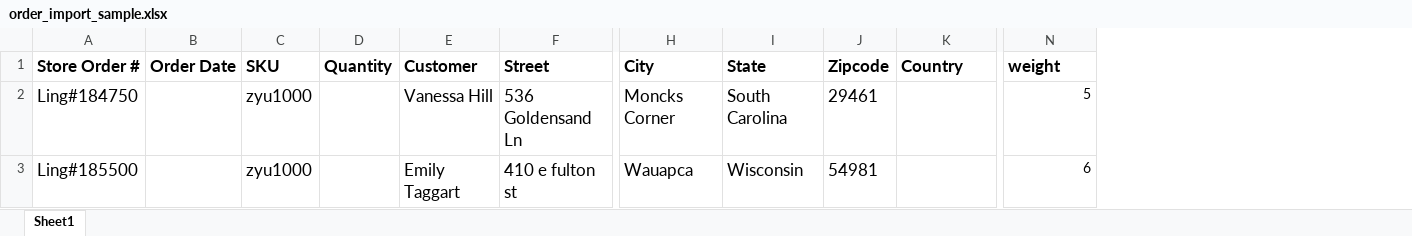
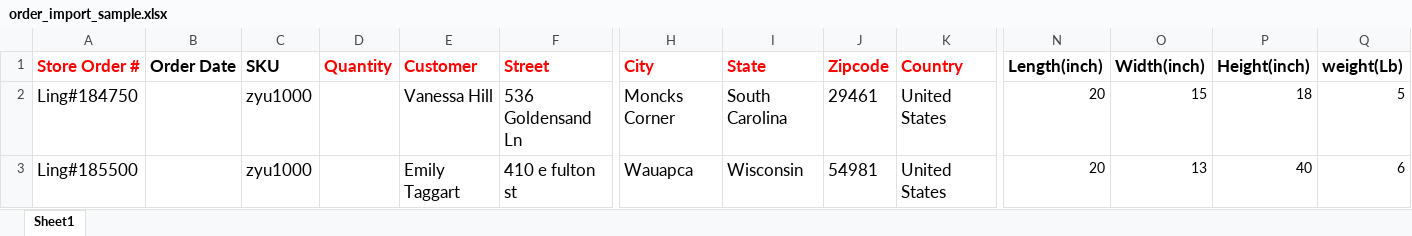
Before and after one commit to que2018/c3, an Excel workbook: admin/assets/file/excel/order_import_sample.xlsx, sheet Sheet1, drawn as a sheet; only a part is shown, gaps mark what is left out; values as stored, in another font and other column widths than the file's, no borders; addresses are those after the commit; the diff names each change by its address in the sheet, - before the commit and + after, or states it on an @@ line.

```diff
--- a/admin/assets/file/excel/order_import_sample.xlsx (sheet Sheet1)
+++ b/admin/assets/file/excel/order_import_sample.xlsx (sheet Sheet1)
+column N (Length(inch)), rows 2-3: 20 | 20
+column O (Width(inch)), rows 2-3: 15 | 13
+column P (Height(inch)), rows 2-3: 18 | 40
-A1 text colour: black
+A1 text colour: #FF0000
-D1:F1 text colour: black
+D1:F1 text colour: #FF0000
-H1:K1 text colour: black
+H1:K1 text colour: #FF0000
-Q1: weight
+Q1: weight(Lb)
-K2:K3 (Country): (empty)
+K2:K3 (Country): United States
```
Also changed, not shown: client/assets/file/excel/order_import_sample.xlsx, 10 other files.
